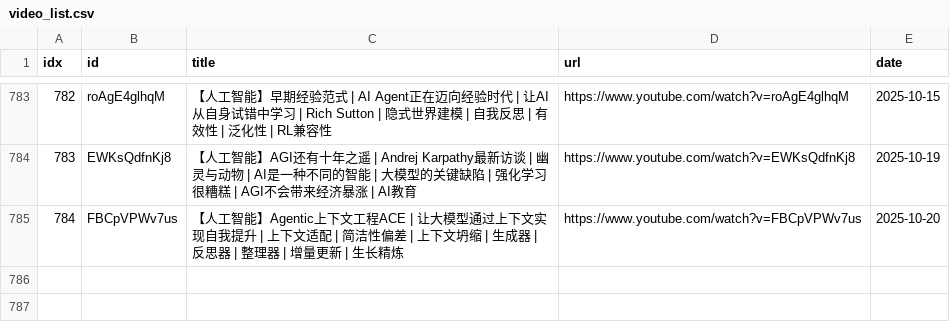
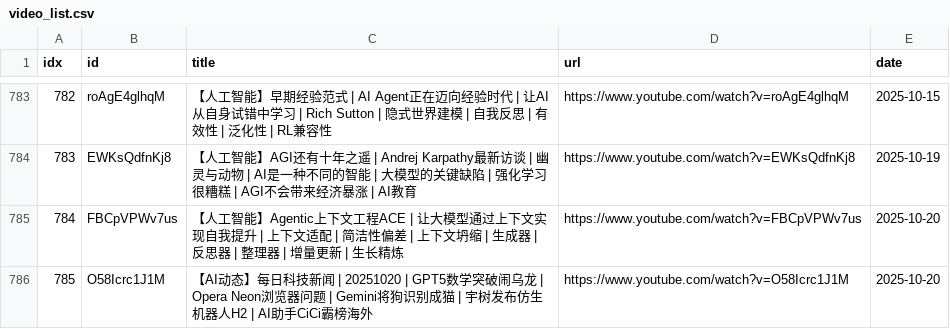
Before and after one commit to sumsjp/BestPartners, a CSV file: src/video_list.csv, drawn as a sheet; only a part is shown, gaps mark what is left out.

```diff
--- a/src/video_list.csv
+++ b/src/video_list.csv
@@ -785 +785,2 @@ idx,id,title,url,date
 784,FBCpVPWv7us,【人工智能】Agentic上下文工程ACE | 让大模型通过上下文实现自我提升 | 上下文适配 | 简洁性偏差 | 上下文坍缩 | 生成器 | 反思器 | 整理器 | 增量更新 | 生长精炼,https://www.youtube.com/watch?v=FBCpVPWv7us,2025-10-20
+785,O58Icrc1J1M,【AI动态】每日科技新闻 | 20251020 | GPT5数学突破闹乌龙 | Opera Neon浏览器问题 | Gemini将狗识别成猫 | 宇树发布仿生机器人H2 | AI助手CiCi霸榜海外,https://www.youtube.com/watch?v=O58Icrc1J1M,2025-10-20
```
Also changed, not shown: 4 other files.
